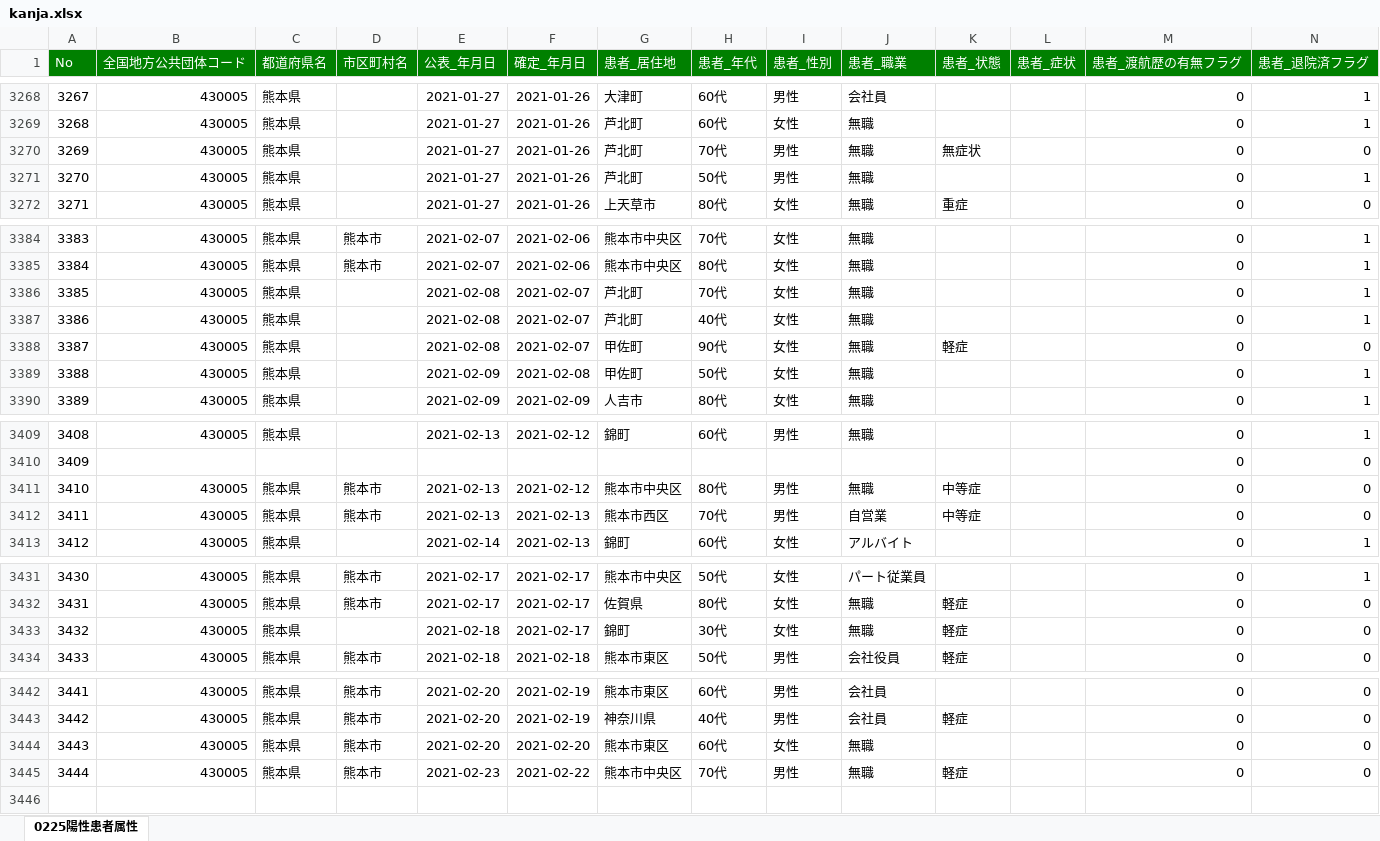
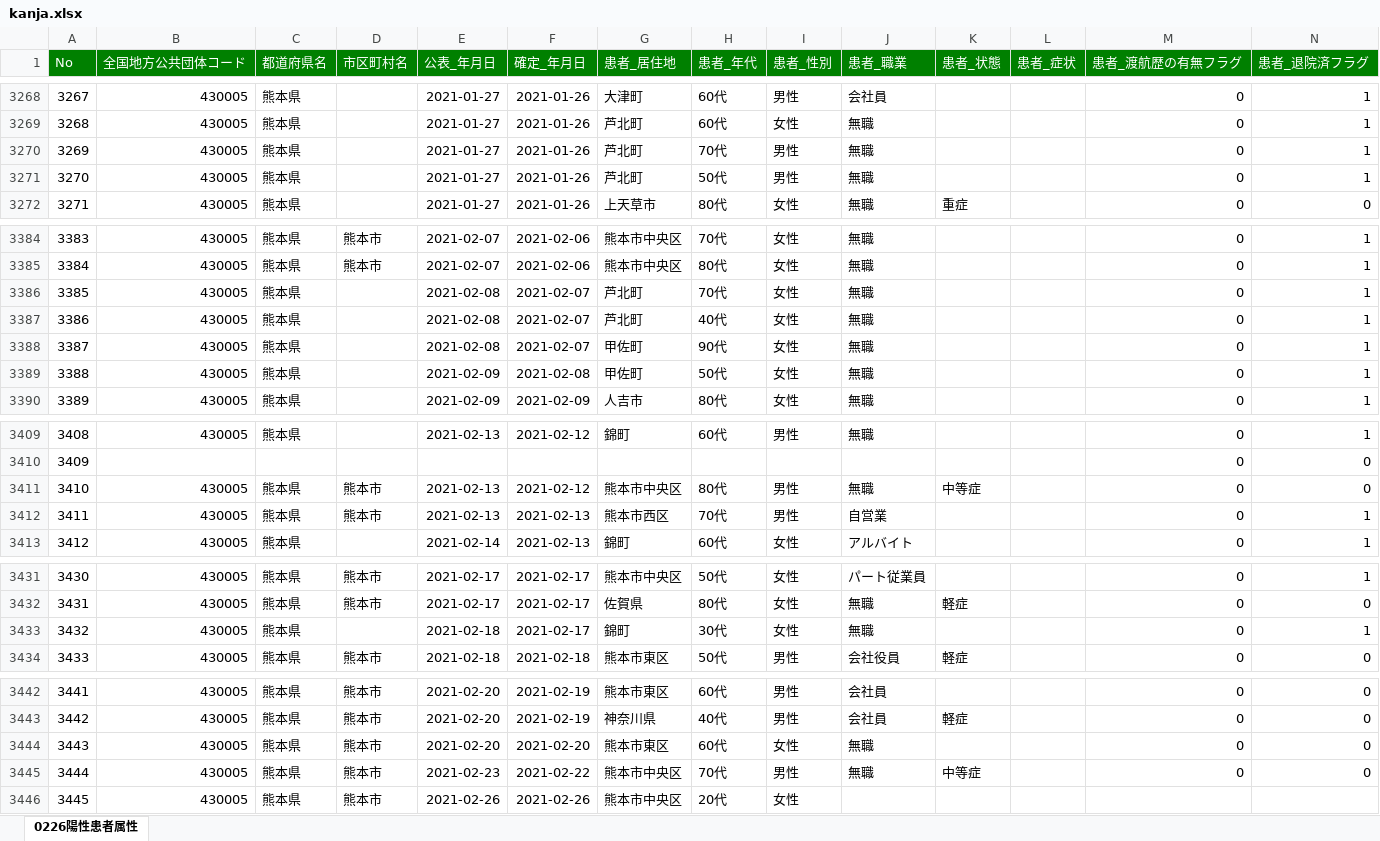
Before and after one commit to makoragi/kumamoto-covid19, an Excel workbook: kanja.xlsx, sheet 0226陽性患者属性, drawn as a sheet; only a part is shown, gaps mark what is left out; values as stored, in another font and other column widths than the file's, no borders; rows hold the shown columns only; the diff covers the shown part only; the diff names each change by its address in the sheet, - before the commit and + after, or states it on an @@ line.

```diff
--- a/kanja.xlsx (sheet 0226陽性患者属性)
+++ b/kanja.xlsx (sheet 0226陽性患者属性)
-sheet tab: 0225陽性患者属性
+sheet tab: 0226陽性患者属性
-K3270 (患者_状態): 無症状
+K3270 (患者_状態): (empty)
-N3270 (患者_退院済フラグ): 0
+N3270 (患者_退院済フラグ): 1
-K3388 (患者_状態): 軽症
+K3388 (患者_状態): (empty)
-N3388 (患者_退院済フラグ): 0
+N3388 (患者_退院済フラグ): 1
-K3412 (患者_状態): 中等症
+K3412 (患者_状態): (empty)
-N3412 (患者_退院済フラグ): 0
+N3412 (患者_退院済フラグ): 1
-K3433 (患者_状態): 軽症
+K3433 (患者_状態): (empty)
-N3433 (患者_退院済フラグ): 0
+N3433 (患者_退院済フラグ): 1
-K3445 (患者_状態): 軽症
+K3445 (患者_状態): 中等症
+row 3446: 3445 | 430005 | 熊本県 | 熊本市 | 2021-02-26 | 2021-02-26 | 熊本市中央区 | 20代 | 女性
```
Also changed, not shown: 3 edited cells elsewhere in this sheet, kensa.xlsx, 1 other file.
